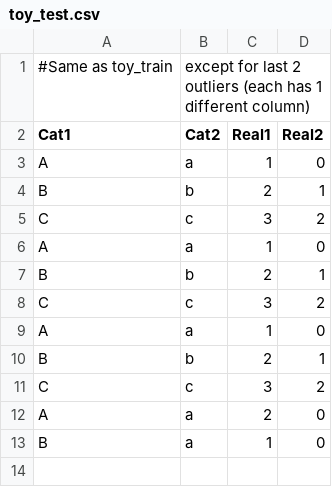
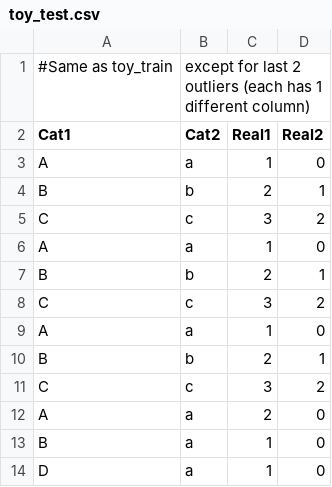
Before and after one commit to h2oai/h2o-2, a CSV file: smalldata/anomaly/toy_test.csv, drawn as a sheet.

Commit message:
PUB-783: Add data to trigger mismatch between train and test categorical levels.

```diff
--- a/smalldata/anomaly/toy_test.csv
+++ b/smalldata/anomaly/toy_test.csv
@@ -13 +13,2 @@ A, a, 2, 0
 B, a, 1, 0
+D, a, 1, 0
```
